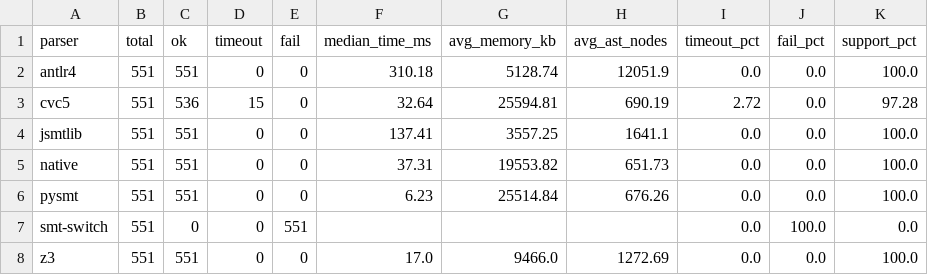
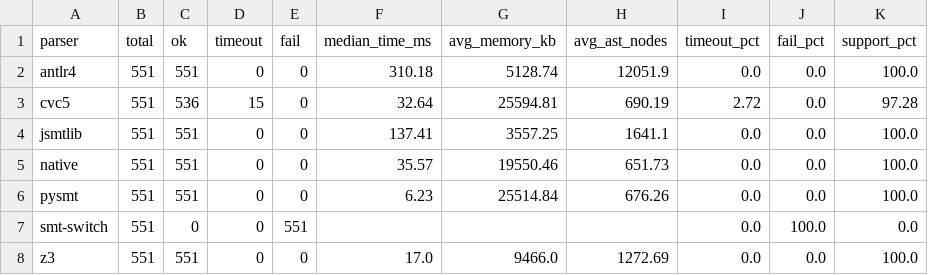
Before and after one commit to fuqi-jia/Parser_Comparison, a CSV file: results/summary/parser_summary_sampled_QF_AX.csv, drawn as a sheet.

```diff
--- a/results/summary/parser_summary_sampled_QF_AX.csv
+++ b/results/summary/parser_summary_sampled_QF_AX.csv
@@ -4,3 +4,3 @@ cvc5,551,536,15,0,32.64,25594.81,690.19,2.72,0.0,97.28
 jsmtlib,551,551,0,0,137.41,3557.25,1641.1,0.0,0.0,100.0
-native,551,551,0,0,37.31,19553.82,651.73,0.0,0.0,100.0
+native,551,551,0,0,35.57,19550.46,651.73,0.0,0.0,100.0
 pysmt,551,551,0,0,6.23,25514.84,676.26,0.0,0.0,100.0
```
Also changed, not shown: results/summary/parser_summary_sampled_QF_BV.csv, results/summary/parser_summary_sampled_QF_FP.csv, 30 other files.
